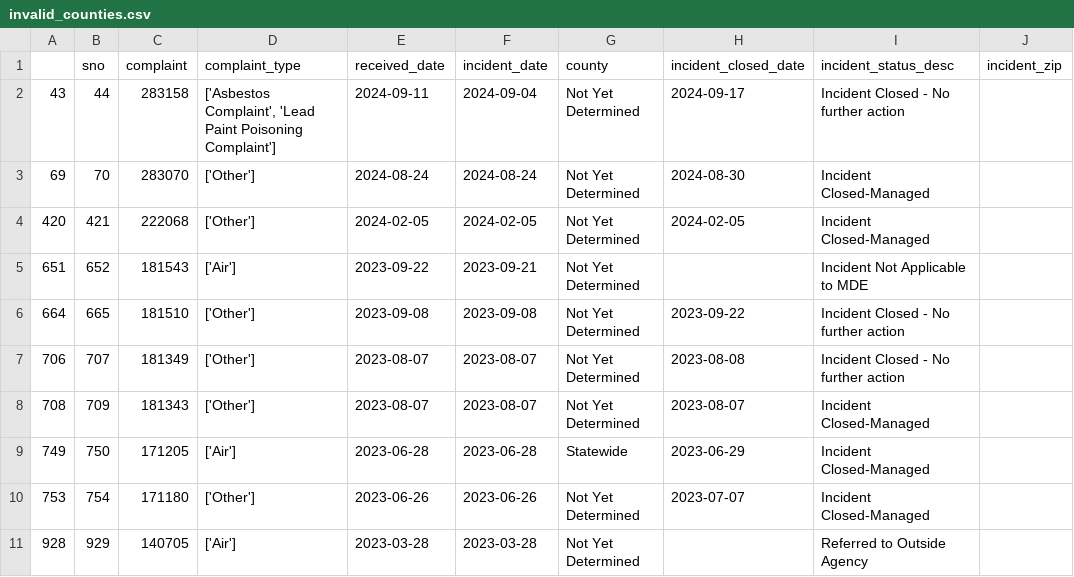
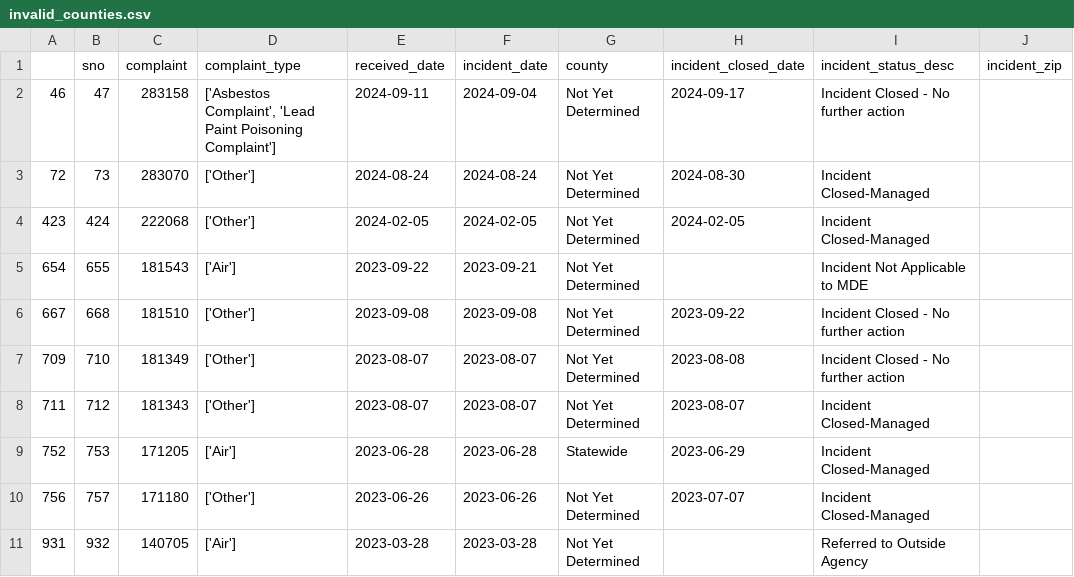
Before and after one commit to grantschwab/automate-data-pipelines-nicar-2024, a CSV file: exported_data/invalid_counties.csv, drawn as a sheet.

```diff
--- a/exported_data/invalid_counties.csv
+++ b/exported_data/invalid_counties.csv
@@ -1,11 +1,11 @@
 ,sno,complaint,complaint_type,received_date,incident_date,county,incident_closed_date,incident_status_desc,incident_zip
-43,44,283158,"['Asbestos Complaint', 'Lead Paint Poisoning Complaint']",2024-09-11,2024-09-04,Not Yet Determined,2024-09-17,Incident Closed - No further action,
-69,70,283070,['Other'],2024-08-24,2024-08-24,Not Yet Determined,2024-08-30,Incident Closed-Managed,
-420,421,222068,['Other'],2024-02-05,2024-02-05,Not Yet Determined,2024-02-05,Incident Closed-Managed,
-651,652,181543,['Air'],2023-09-22,2023-09-21,Not Yet Determined,,Incident Not Applicable to MDE,
-664,665,181510,['Other'],2023-09-08,2023-09-08,Not Yet Determined,2023-09-22,Incident Closed - No further action,
-706,707,181349,['Other'],2023-08-07,2023-08-07,Not Yet Determined,2023-08-08,Incident Closed - No further action,
-708,709,181343,['Other'],2023-08-07,2023-08-07,Not Yet Determined,2023-08-07,Incident Closed-Managed,
-749,750,171205,['Air'],2023-06-28,2023-06-28,Statewide,2023-06-29,Incident Closed-Managed,
-753,754,171180,['Other'],2023-06-26,2023-06-26,Not Yet Determined,2023-07-07,Incident Closed-Managed,
-928,929,140705,['Air'],2023-03-28,2023-03-28,Not Yet Determined,,Referred to Outside Agency,
+46,47,283158,"['Asbestos Complaint', 'Lead Paint Poisoning Complaint']",2024-09-11,2024-09-04,Not Yet Determined,2024-09-17,Incident Closed - No further action,
+72,73,283070,['Other'],2024-08-24,2024-08-24,Not Yet Determined,2024-08-30,Incident Closed-Managed,
+423,424,222068,['Other'],2024-02-05,2024-02-05,Not Yet Determined,2024-02-05,Incident Closed-Managed,
+654,655,181543,['Air'],2023-09-22,2023-09-21,Not Yet Determined,,Incident Not Applicable to MDE,
+667,668,181510,['Other'],2023-09-08,2023-09-08,Not Yet Determined,2023-09-22,Incident Closed - No further action,
+709,710,181349,['Other'],2023-08-07,2023-08-07,Not Yet Determined,2023-08-08,Incident Closed - No further action,
+711,712,181343,['Other'],2023-08-07,2023-08-07,Not Yet Determined,2023-08-07,Incident Closed-Managed,
+752,753,171205,['Air'],2023-06-28,2023-06-28,Statewide,2023-06-29,Incident Closed-Managed,
+756,757,171180,['Other'],2023-06-26,2023-06-26,Not Yet Determined,2023-07-07,Incident Closed-Managed,
+931,932,140705,['Air'],2023-03-28,2023-03-28,Not Yet Determined,,Referred to Outside Agency,
```
Also changed, not shown: exported_data/all_complaints.csv.
